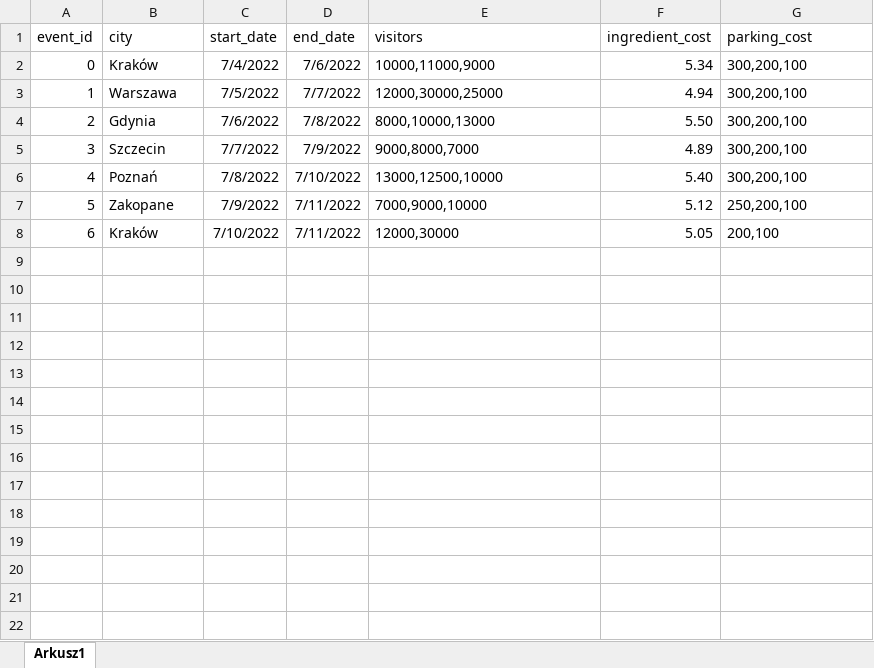
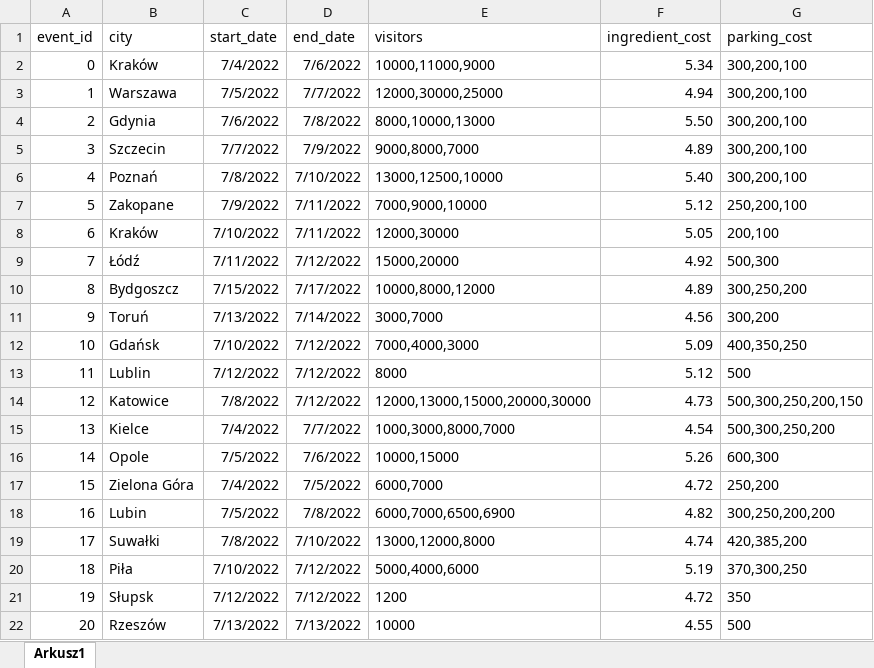
Before and after one commit to bartoszzak/Algorytm-genetyczny, an Excel workbook: data/example_data.xlsx, sheet Arkusz1, drawn as a sheet; values as stored, in another font and other column widths than the file's, no borders; the diff names each change by its address in the sheet, - before the commit and + after, or states it on an @@ line.

Commit message:
20 miast

```diff
--- a/data/example_data.xlsx (sheet Arkusz1)
+++ b/data/example_data.xlsx (sheet Arkusz1)
+row 9: 7 | Łódź | 7/11/2022 | 7/12/2022 | 15000,20000 | 4.92 | 500,300
+row 10: 8 | Bydgoszcz | 7/15/2022 | 7/17/2022 | 10000,8000,12000 | 4.89 | 300,250,200
+row 11: 9 | Toruń | 7/13/2022 | 7/14/2022 | 3000,7000 | 4.56 | 300,200
+row 12: 10 | Gdańsk | 7/10/2022 | 7/12/2022 | 7000,4000,3000 | 5.09 | 400,350,250
+row 13: 11 | Lublin | 7/12/2022 | 7/12/2022 | 8000 | 5.12 | 500
+row 14: 12 | Katowice | 7/8/2022 | 7/12/2022 | 12000,13000,15000,20000,30000 | 4.73 | 500,300,250,200,150
+row 15: 13 | Kielce | 7/4/2022 | 7/7/2022 | 1000,3000,8000,7000 | 4.54 | 500,300,250,200
+row 16: 14 | Opole | 7/5/2022 | 7/6/2022 | 10000,15000 | 5.26 | 600,300
+row 17: 15 | Zielona Góra | 7/4/2022 | 7/5/2022 | 6000,7000 | 4.72 | 250,200
+row 18: 16 | Lubin | 7/5/2022 | 7/8/2022 | 6000,7000,6500,6900 | 4.82 | 300,250,200,200
+row 19: 17 | Suwałki | 7/8/2022 | 7/10/2022 | 13000,12000,8000 | 4.74 | 420,385,200
+row 20: 18 | Piła | 7/10/2022 | 7/12/2022 | 5000,4000,6000 | 5.19 | 370,300,250
+row 21: 19 | Słupsk | 7/12/2022 | 7/12/2022 | 1200 | 4.72 | 350
+row 22: 20 | Rzeszów | 7/13/2022 | 7/13/2022 | 10000 | 4.55 | 500
```
